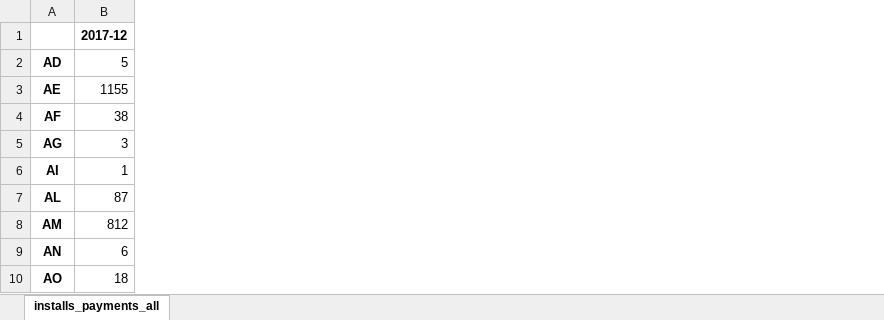
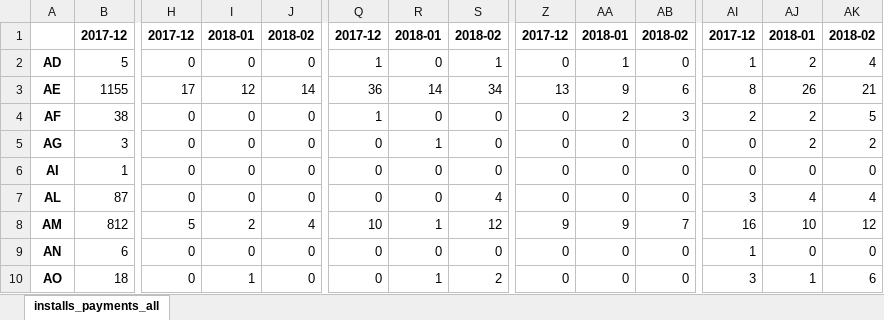
Before and after one commit to finegrip/TopfaceAnalytics, an Excel workbook: ltv_first_month_by_country/out/installs_payments_all.xlsx, sheet installs_payments_all, drawn as a sheet; only a part is shown, gaps mark what is left out; values as stored, in another font and other column widths than the file's, no borders; the diff names each change by its address in the sheet, - before the commit and + after, or states it on an @@ line.

```diff
--- a/ltv_first_month_by_country/out/installs_payments_all.xlsx (sheet installs_payments_all)
+++ b/ltv_first_month_by_country/out/installs_payments_all.xlsx (sheet installs_payments_all)
+column H, rows 1-10: 2017-12 | 0 | 17 | 0 | 0 | 0 | 0 | 5 | 0 | 0
+column I, rows 1-10: 2018-01 | 0 | 12 | 0 | 0 | 0 | 0 | 2 | 0 | 1
+column J, rows 1-10: 2018-02 | 0 | 14 | 0 | 0 | 0 | 0 | 4 | 0 | 0
+column Q, rows 1-10: 2017-12 | 1 | 36 | 1 | 0 | 0 | 0 | 10 | 0 | 0
+column R, rows 1-10: 2018-01 | 0 | 14 | 0 | 1 | 0 | 0 | 1 | 0 | 1
+column S, rows 1-10: 2018-02 | 1 | 34 | 0 | 0 | 0 | 4 | 12 | 0 | 2
+column Z, rows 1-10: 2017-12 | 0 | 13 | 0 | 0 | 0 | 0 | 9 | 0 | 0
+column AA, rows 1-10: 2018-01 | 1 | 9 | 2 | 0 | 0 | 0 | 9 | 0 | 0
+column AB, rows 1-10: 2018-02 | 0 | 6 | 3 | 0 | 0 | 0 | 7 | 0 | 0
+column AI, rows 1-10: 2017-12 | 1 | 8 | 2 | 0 | 0 | 3 | 16 | 1 | 3
+column AJ, rows 1-10: 2018-01 | 2 | 26 | 2 | 2 | 0 | 4 | 10 | 0 | 1
+column AK, rows 1-10: 2018-02 | 4 | 21 | 5 | 2 | 0 | 4 | 12 | 0 | 6
```
Also changed, not shown: 1 other file.
